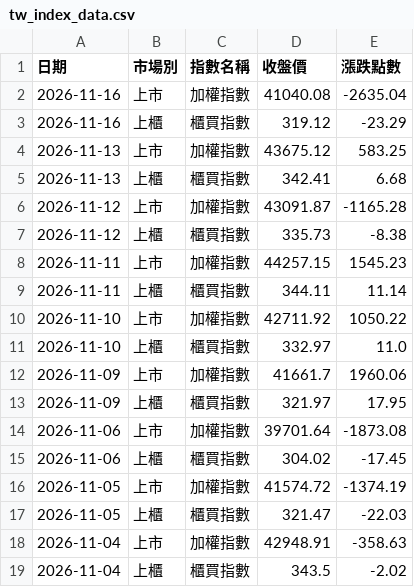
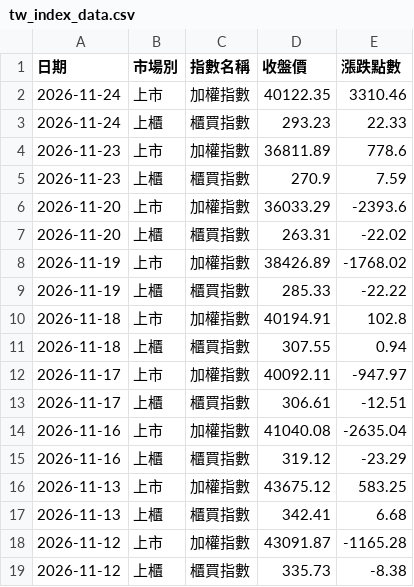
Before and after one commit to redfish7956/stock-scanner, a CSV file: tw_index_data.csv, drawn as a sheet; only a part is shown; the shorter side is filled out with more unchanged rows; the diff names each change by its address in the sheet, - before the commit and + after, or states it on an @@ line.

```diff
--- a/tw_index_data.csv
+++ b/tw_index_data.csv
+row 2: 2026-11-24 | 上市 | 加權指數 | 40122.35 | 3310.46
+row 3: 2026-11-24 | 上櫃 | 櫃買指數 | 293.23 | 22.33
+row 4: 2026-11-23 | 上市 | 加權指數 | 36811.89 | 778.6
+row 5: 2026-11-23 | 上櫃 | 櫃買指數 | 270.9 | 7.59
+row 6: 2026-11-20 | 上市 | 加權指數 | 36033.29 | -2393.6
+row 7: 2026-11-20 | 上櫃 | 櫃買指數 | 263.31 | -22.02
+row 8: 2026-11-19 | 上市 | 加權指數 | 38426.89 | -1768.02
+row 9: 2026-11-19 | 上櫃 | 櫃買指數 | 285.33 | -22.22
+row 10: 2026-11-18 | 上市 | 加權指數 | 40194.91 | 102.8
+row 11: 2026-11-18 | 上櫃 | 櫃買指數 | 307.55 | 0.94
+row 12: 2026-11-17 | 上市 | 加權指數 | 40092.11 | -947.97
+row 13: 2026-11-17 | 上櫃 | 櫃買指數 | 306.61 | -12.51
```
